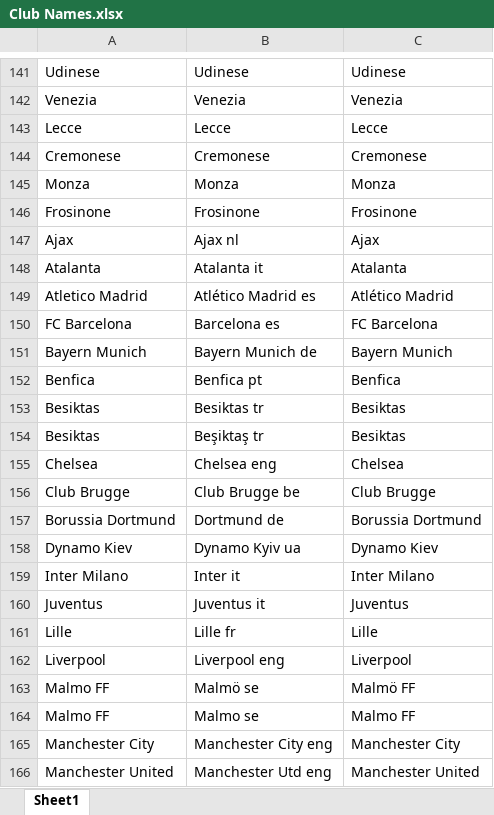
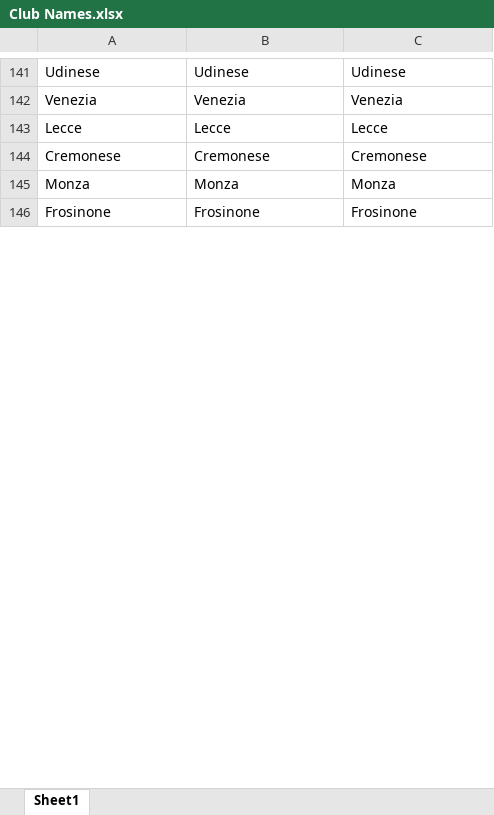
Before and after one commit to danolen/the-machine, an Excel workbook: Soccer Machine/Club Names.xlsx, sheet Sheet1, drawn as a sheet; only a part is shown, gaps mark what is left out; values as stored, in another font and other column widths than the file's, no borders; removed rows and columns are numbered as before the commit, all else as after; the diff covers the shown part only; the diff names each change by its address in the sheet, - before the commit and + after, or states it on an @@ line.

```diff
--- a/Soccer Machine/Club Names.xlsx (sheet Sheet1)
+++ b/Soccer Machine/Club Names.xlsx (sheet Sheet1)
-row 147: Ajax | Ajax nl | Ajax
-row 148: Atalanta | Atalanta it | Atalanta
-row 149: Atletico Madrid | Atlético Madrid es | Atlético Madrid
-row 150: FC Barcelona | Barcelona es | FC Barcelona
-row 151: Bayern Munich | Bayern Munich de | Bayern Munich
-row 152: Benfica | Benfica pt | Benfica
-row 153: Besiktas | Besiktas tr | Besiktas
-row 154: Besiktas | Beşiktaş tr | Besiktas
-row 155: Chelsea | Chelsea eng | Chelsea
-row 156: Club Brugge | Club Brugge be | Club Brugge
-row 157: Borussia Dortmund | Dortmund de | Borussia Dortmund
-row 158: Dynamo Kiev | Dynamo Kyiv ua | Dynamo Kiev
-row 159: Inter Milano | Inter it | Inter Milano
-row 160: Juventus | Juventus it | Juventus
-row 161: Lille | Lille fr | Lille
-row 162: Liverpool | Liverpool eng | Liverpool
-row 163: Malmo FF | Malmö se | Malmö FF
-row 164: Malmo FF | Malmo se | Malmo FF
-row 165: Manchester City | Manchester City eng | Manchester City
-row 166: Manchester United | Manchester Utd eng | Manchester United
```
Also changed, not shown: 9 added rows and 118 removed rows elsewhere in this sheet, 5 other files.
